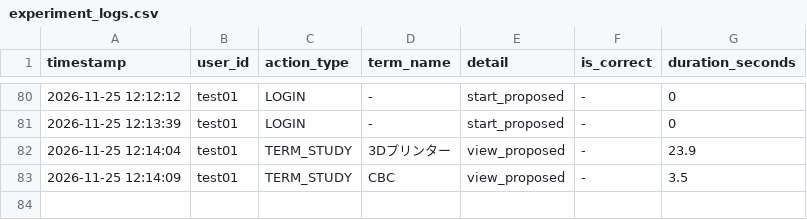
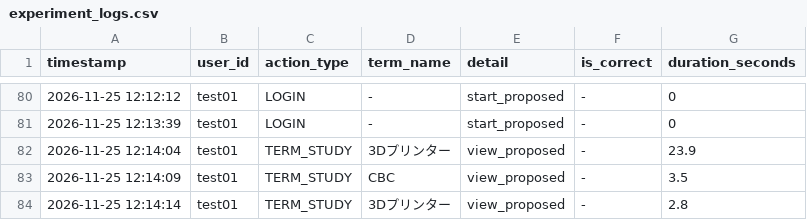
Before and after one commit to SakuSaku0705/de-ta-base, a CSV file: experiment_logs.csv, drawn as a sheet; only a part is shown, gaps mark what is left out.

Commit message:
log: test01 - TERM_STUDY (3Dプリンター)

```diff
--- a/experiment_logs.csv
+++ b/experiment_logs.csv
@@ -83 +83,2 @@ timestamp,user_id,action_type,term_name,detail,is_correct,duration_seconds
 "2026-11-25 12:14:09","test01","TERM_STUDY","CBC","view_proposed","-",3.5
+"2026-11-25 12:14:14","test01","TERM_STUDY","3Dプリンター","view_proposed","-",2.8
```
